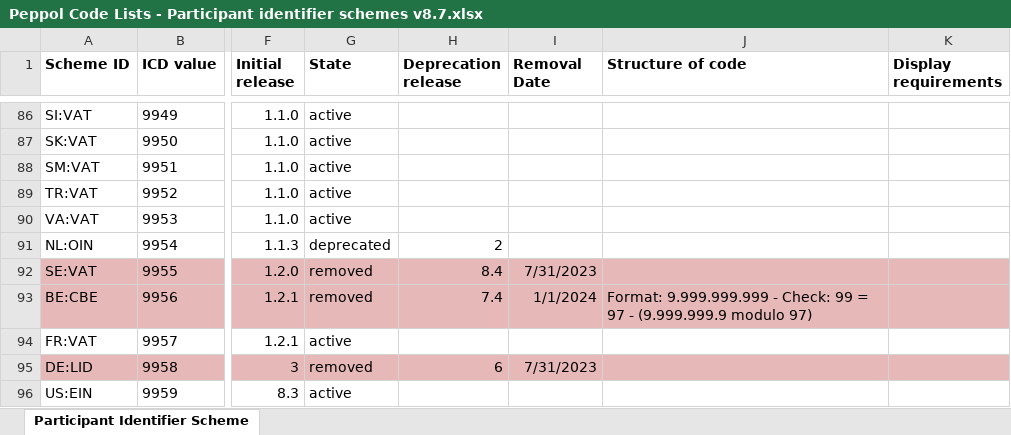
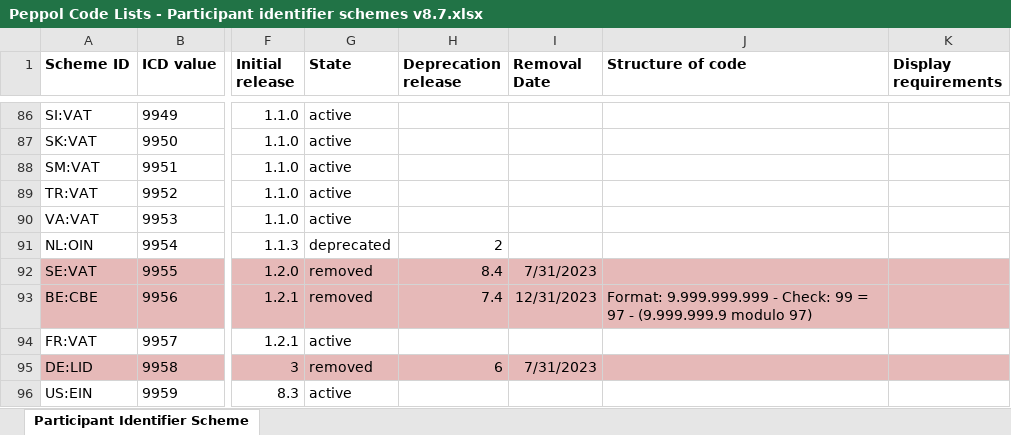
Before and after one commit to OpenPEPPOL/edec-codelists, an Excel workbook: work-in-progress/Peppol Code Lists - Participant identifier schemes v8.7.xlsx, sheet Participant Identifier Scheme, drawn as a sheet; only a part is shown, gaps mark what is left out; values as stored, in another font and other column widths than the file's, no borders; charts and pictures not drawn; the diff names each change by its address in the sheet, - before the commit and + after, or states it on an @@ line.

Commit message:
9956 removal date 31.12.23 instead of 1.1.24; TICC-292

```diff
--- a/work-in-progress/Peppol Code Lists - Participant identifier schemes v8.7.xlsx (sheet Participant Identifier Scheme)
+++ b/work-in-progress/Peppol Code Lists - Participant identifier schemes v8.7.xlsx (sheet Participant Identifier Scheme)
-I93 (Removal Date): 1/1/2024
+I93 (Removal Date): 12/31/2023
```
